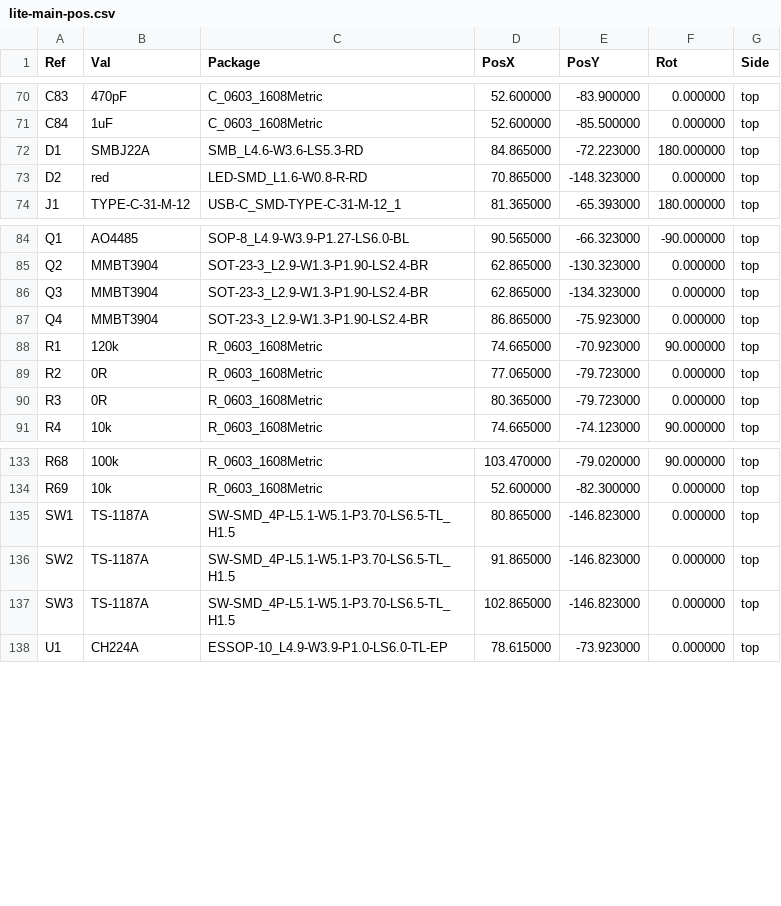
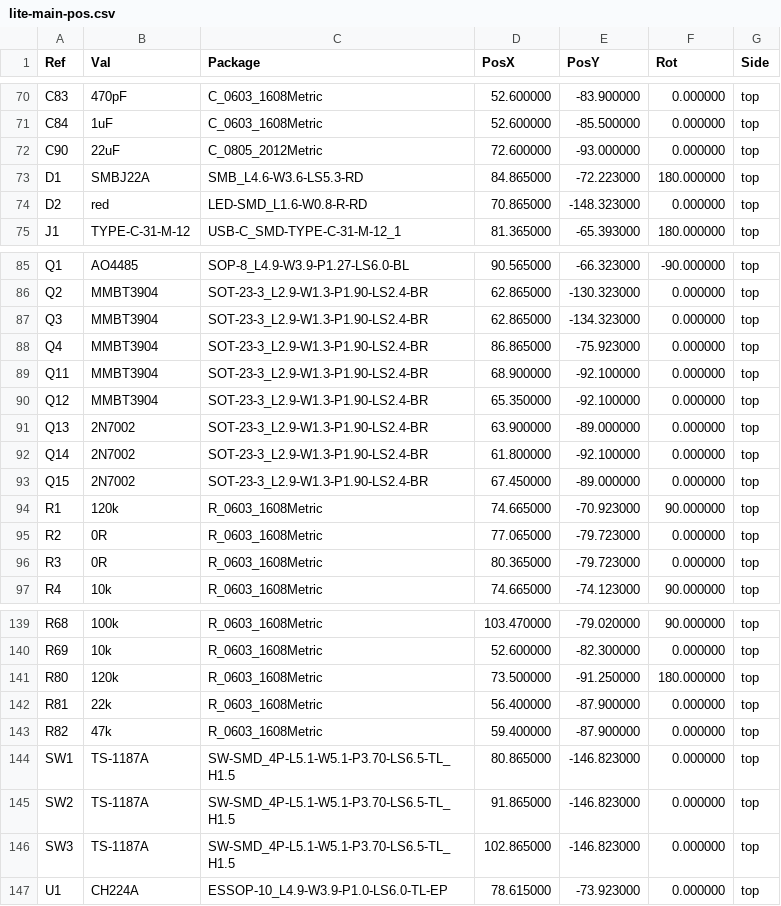
Before and after one commit to Hive-RSI-Lab/hifi-receiver, a CSV file: boards/lite-main/fab/lite-main-pos.csv, drawn as a sheet; only a part is shown, gaps mark what is left out; the diff names each change by its address in the sheet, - before the commit and + after, or states it on an @@ line.

Commit message:
Lite's sub outs mute on power loss (review-3 R3-AUDIO-2): a +5V sense holds two back-to-back 2N7002s off; when +5V drops they short SUB_L/SUB_R to GND from a 22 uF reservoir for seconds
The as-built thump at a 10k sub input was -1.61 V (full scale); with the mute
it is -25 mV (docs/review-3/sims/fix/lite_mute/tb_powerloss). Off, the gates
sit at Q12's saturation, so the sub line has to stay above -Vth(min) 1.0 V:
firmware caps LOUT2/ROUT2 at -6 dB (0.71 V peak, tb_play_cap; was +4.5 dB).
Q11 is an MMBT3904 as a diode, so no new part numbers beyond the basic
2N7002 (C8545). 9 parts placed in the free pocket under R37-R39 and routed
with miniroute; two GND vias rejoin the pour the new tracks split. DRC clean
(zones refilled), drc_routed and dfm gates pass, fab files regenerated.

Also Lite's thermal governor 13 -> 9 W a channel (R3-LAYOUT-13).

```diff
--- a/boards/lite-main/fab/lite-main-pos.csv
+++ b/boards/lite-main/fab/lite-main-pos.csv
+row 72: C90 | 22uF | C_0805_2012Metric | 72.600000 | -93.000000 | 0.000000 | top
+row 89: Q11 | MMBT3904 | SOT-23-3_L2.9-W1.3-P1.90-LS2.4-BR | 68.900000 | -92.100000 | 0.000000 | top
+row 90: Q12 | MMBT3904 | SOT-23-3_L2.9-W1.3-P1.90-LS2.4-BR | 65.350000 | -92.100000 | 0.000000 | top
+row 91: Q13 | 2N7002 | SOT-23-3_L2.9-W1.3-P1.90-LS2.4-BR | 63.900000 | -89.000000 | 0.000000 | top
+row 92: Q14 | 2N7002 | SOT-23-3_L2.9-W1.3-P1.90-LS2.4-BR | 61.800000 | -92.100000 | 0.000000 | top
+row 93: Q15 | 2N7002 | SOT-23-3_L2.9-W1.3-P1.90-LS2.4-BR | 67.450000 | -89.000000 | 0.000000 | top
+row 141: R80 | 120k | R_0603_1608Metric | 73.500000 | -91.250000 | 180.000000 | top
+row 142: R81 | 22k | R_0603_1608Metric | 56.400000 | -87.900000 | 0.000000 | top
+row 143: R82 | 47k | R_0603_1608Metric | 59.400000 | -87.900000 | 0.000000 | top
```
Also changed, not shown: boards/lite-main/fab/BOM-full.csv, boards/lite-main/fab/BOM.csv, 50 other files.
